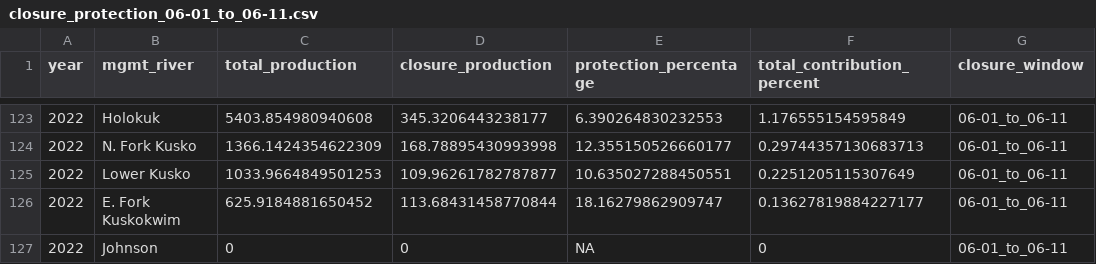
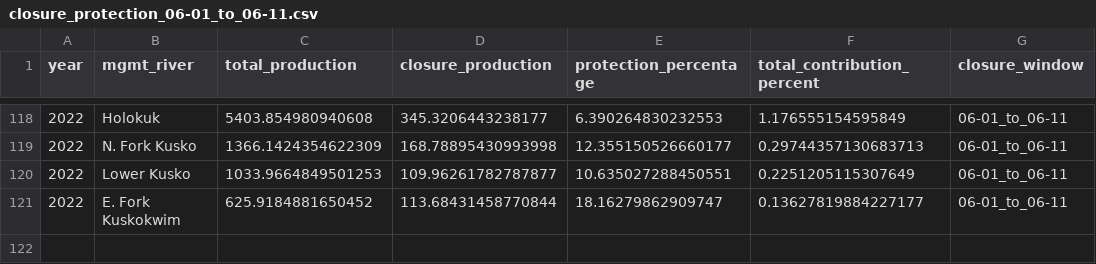
Before and after one commit to B-makhlouf/AYK_RunTiming, a CSV file: Analysis_Results/Closure_Protection/closure_protection_06-01_to_06-11.csv, drawn as a sheet; only a part is shown, gaps mark what is left out; the diff covers the shown part only.

```diff
--- a/Analysis_Results/Closure_Protection/closure_protection_06-01_to_06-11.csv
+++ b/Analysis_Results/Closure_Protection/closure_protection_06-01_to_06-11.csv
@@ -126,2 +121 @@ year,mgmt_river,total_production,closure_production,protection_percentage,total_
 2022,E. Fork Kuskokwim,625.9184881650452,113.68431458770844,18.16279862909747,0.13627819884227177,06-01_to_06-11
-2022,Johnson,0,0,NA,0,06-01_to_06-11
```
Also changed, not shown: 5 removed rows elsewhere in this file, Analysis_Results/Cumulative_Distribution/CSV/cumulative_distribution_data_Kusko_3day_intervals.csv, Analysis_Results/Cumulative_Distribution/CSV/cumulative_distribution_wide_Kusko_3day_intervals.csv, 46 other files.
